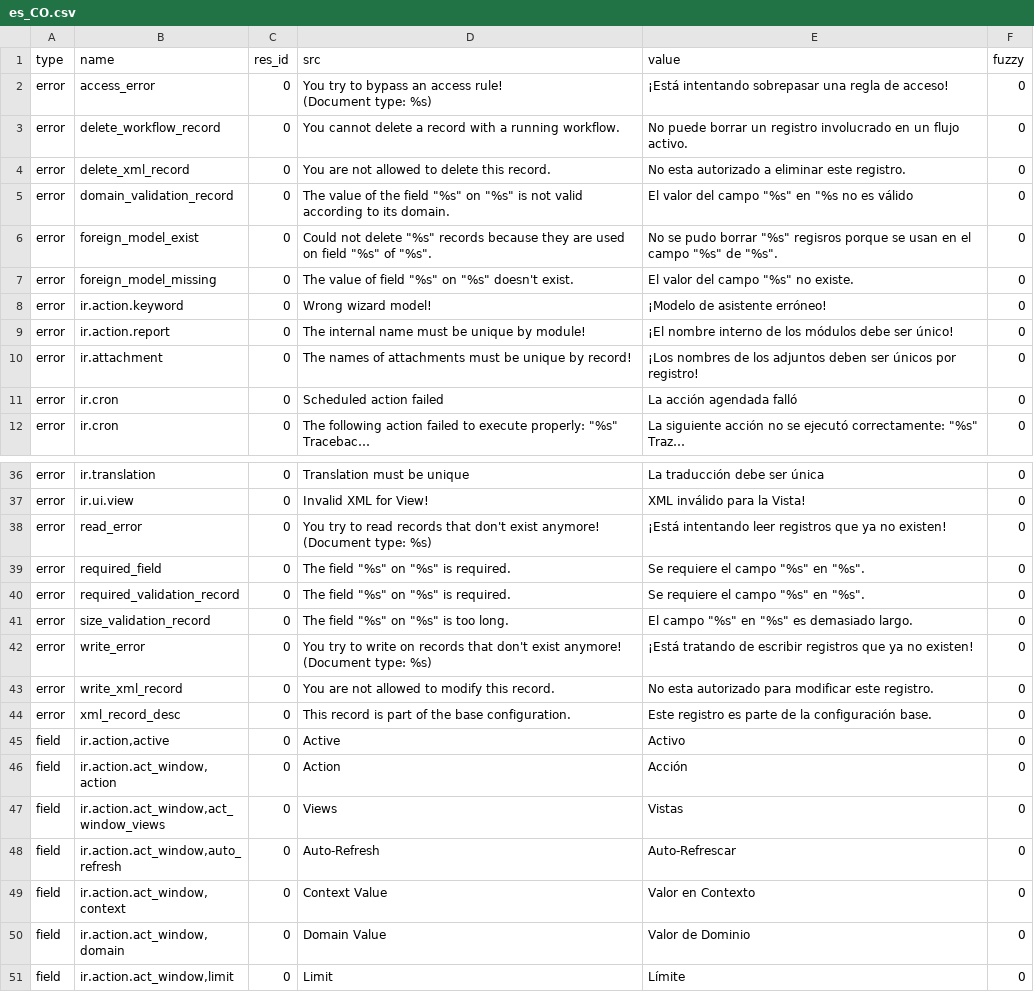
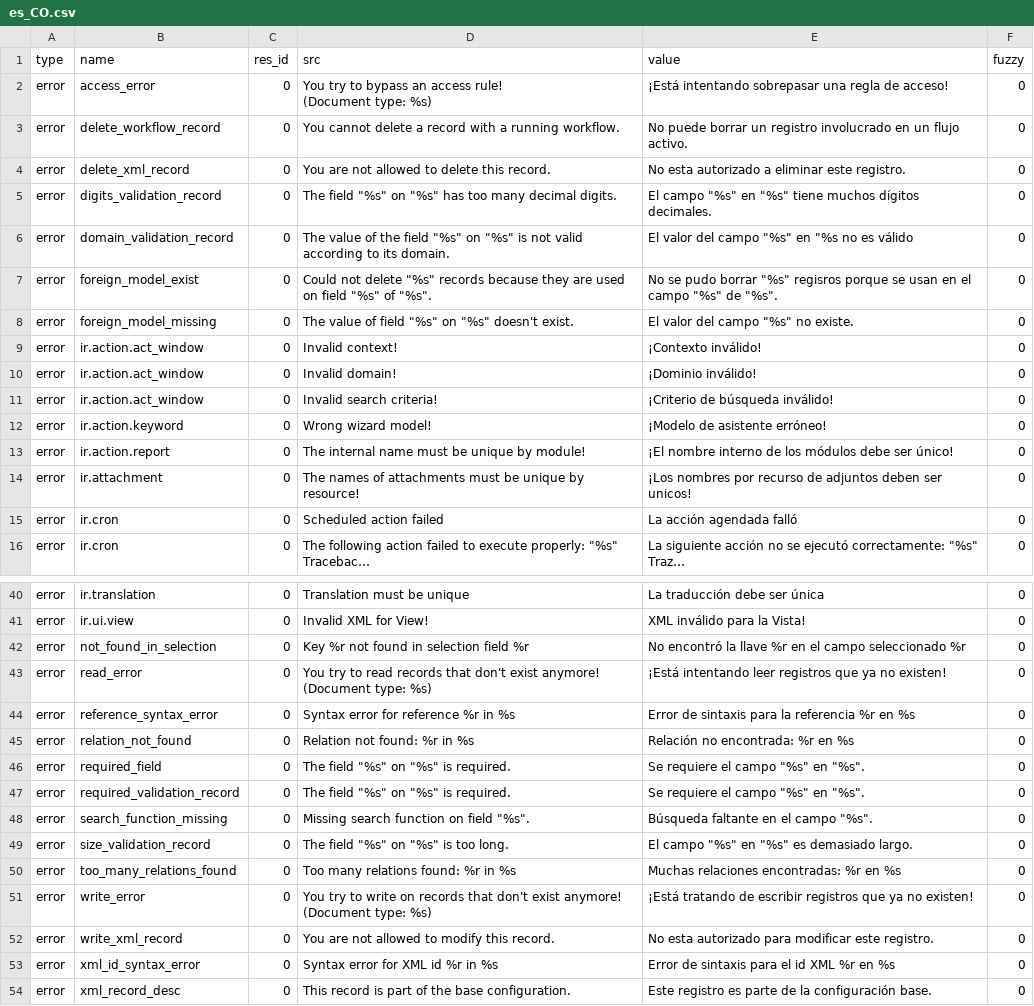
Before and after one commit to NaN-tic/trytond, a CSV file: trytond/ir/es_CO.csv, drawn as a sheet; only a part is shown, gaps mark what is left out; the shorter side is filled out with more unchanged rows; long unchanged cells end in …; the diff covers the shown part only.

Commit message:
es_CO Translation of sentences related with PySON and others.

```diff
--- a/trytond/ir/es_CO.csv
+++ b/trytond/ir/es_CO.csv
@@ -5,2 +5,3 @@ error,delete_workflow_record,0,You cannot delete a record with a running workflo
 error,delete_xml_record,0,You are not allowed to delete this record.,No esta autorizado a eliminar este registro.,0
+error,digits_validation_record,0,"The field ""%s"" on ""%s"" has too many decimal digits.","El campo ""%s"" en ""%s"" tiene muchos dígitos decimales.",0
 error,domain_validation_record,0,"The value of the field ""%s"" on ""%s"" is not valid according to its domain.","El valor del campo ""%s"" en ""%s no es válido ",0
@@ -8,5 +9,8 @@ error,foreign_model_exist,0,"Could not delete ""%s"" records because they are us
 error,foreign_model_missing,0,"The value of field ""%s"" on ""%s"" doesn't exist.","El valor del campo ""%s"" no existe.",0
+error,ir.action.act_window,0,Invalid context!,¡Contexto inválido!,0
+error,ir.action.act_window,0,Invalid domain!,¡Dominio inválido!,0
+error,ir.action.act_window,0,Invalid search criteria!,¡Criterio de búsqueda inválido!,0
 error,ir.action.keyword,0,Wrong wizard model!,¡Modelo de asistente erróneo!,0
 error,ir.action.report,0,The internal name must be unique by module!,¡El nombre interno de los módulos debe ser único!,0
-error,ir.attachment,0,The names of attachments must be unique by record!,¡Los nombres de los adjuntos deben ser únicos por registro!,0
+error,ir.attachment,0,The  names of attachments must be unique by resource!,¡Los nombres por recurso de adjuntos deben ser unicos!,0
 error,ir.cron,0,Scheduled action failed,La acción agendada falló,0
@@ -46,7 +50,12 @@ error,ir.translation,0,Translation must be unique,La traducción debe ser única
 error,ir.ui.view,0,Invalid XML for View!,XML inválido para la Vista!,0
+error,not_found_in_selection,0,Key %r not found in selection field %r,No encontró la llave %r en el campo seleccionado %r,0
 error,read_error,0,"You try to read records that don't exist anymore!
 (Document type: %s)",¡Está intentando leer registros que ya no existen!,0
+error,reference_syntax_error,0,Syntax error for reference %r in %s,Error de sintaxis para la referencia %r en %s,0
+error,relation_not_found,0,Relation not found: %r in %s,Relación no encontrada: %r en %s,0
 error,required_field,0,"The field ""%s"" on ""%s"" is required.","Se requiere el campo ""%s"" en ""%s"".",0
 error,required_validation_record,0,"The field ""%s"" on ""%s"" is required.","Se requiere el campo ""%s"" en ""%s"".",0
+error,search_function_missing,0,"Missing search function on field ""%s"".","Búsqueda faltante en el campo ""%s"".",0
 error,size_validation_record,0,"The field ""%s"" on ""%s"" is too long.","El campo ""%s"" en ""%s"" es demasiado largo.",0
+error,too_many_relations_found,0,Too many relations found: %r in %s,Muchas relaciones encontradas: %r en %s,0
 error,write_error,0,"You try to write on records that don't exist anymore!
@@ -54,2 +63,3 @@ error,write_error,0,"You try to write on records that don't exist anymore!
 error,write_xml_record,0,You are not allowed to modify this record.,No esta autorizado para modificar este registro.,0
+error,xml_id_syntax_error,0,Syntax error for XML id %r in %s,Error de sintaxis para el id XML %r en %s,0
 error,xml_record_desc,0,This record is part of the base configuration.,Este registro es parte de la configuración base.,0
```
Also changed, not shown: 5 added rows, 1 removed row and 4 edited cells elsewhere in this file.
